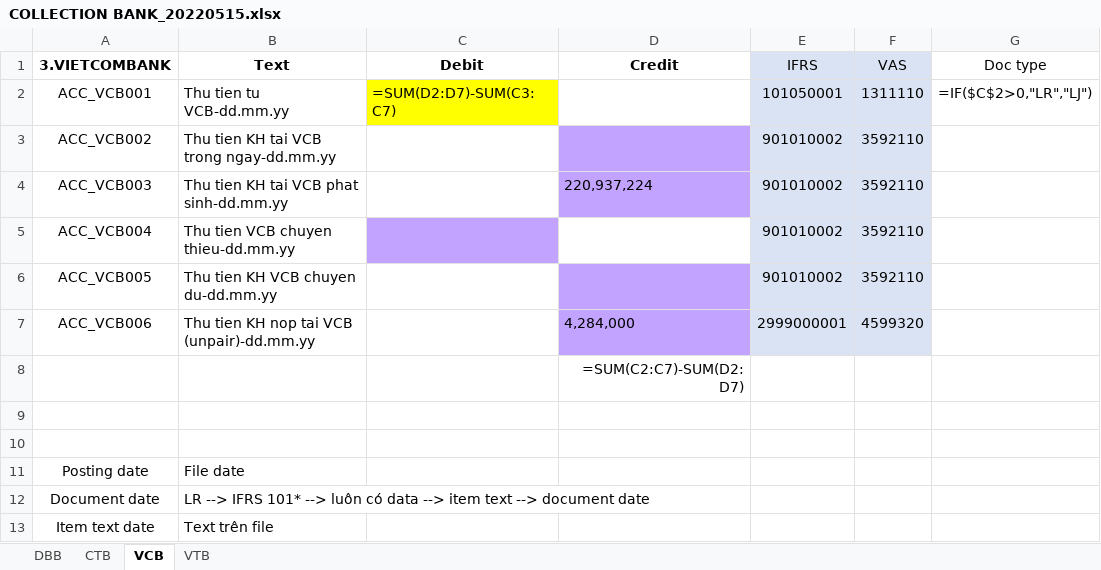
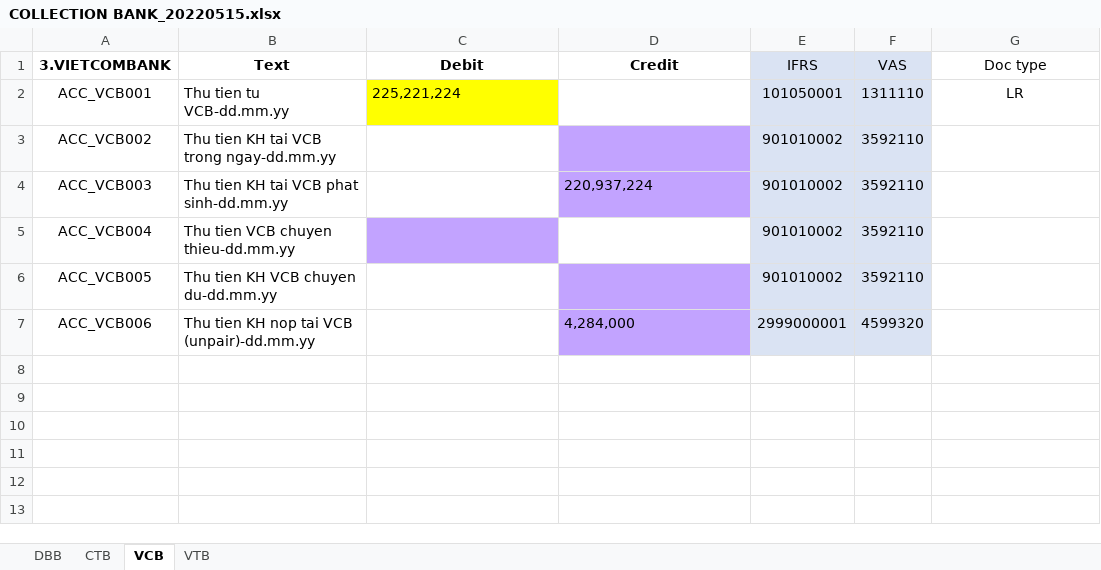
Before and after one commit to Tuannh1311/HuongLe, an Excel workbook: Autobooking/SOURCE/COLLECTION BANK_20220515.xlsx, sheet VCB, drawn as a sheet; values as stored, in another font and other column widths than the file's, no borders; formulas without a stored value are shown as written; the diff names each change by its address in the sheet, - before the commit and + after, or states it on an @@ line.

```diff
--- a/Autobooking/SOURCE/COLLECTION BANK_20220515.xlsx (sheet VCB)
+++ b/Autobooking/SOURCE/COLLECTION BANK_20220515.xlsx (sheet VCB)
-C2 (Debit): =SUM(D2:D7)-SUM(C3:C7)
+C2 (Debit): 225,221,224
-G2 (Doc type): =IF($C$2>0,"LR","LJ")
+G2 (Doc type): LR
-row 8:  |  |  | =SUM(C2:C7)-SUM(D2:D7)
-row 9: (empty)
-row 10: (empty)
-row 11: Posting date | File date
-row 12: Document date | LR --> IFRS 101* --> luôn có data --> item text --> document date
-row 13: Item text date | Text trên file
```
Also changed, not shown: sheet CTB, sheet VTB, sheet DBB, Autobooking/Template Upload GL_V2.0.xlsx.
